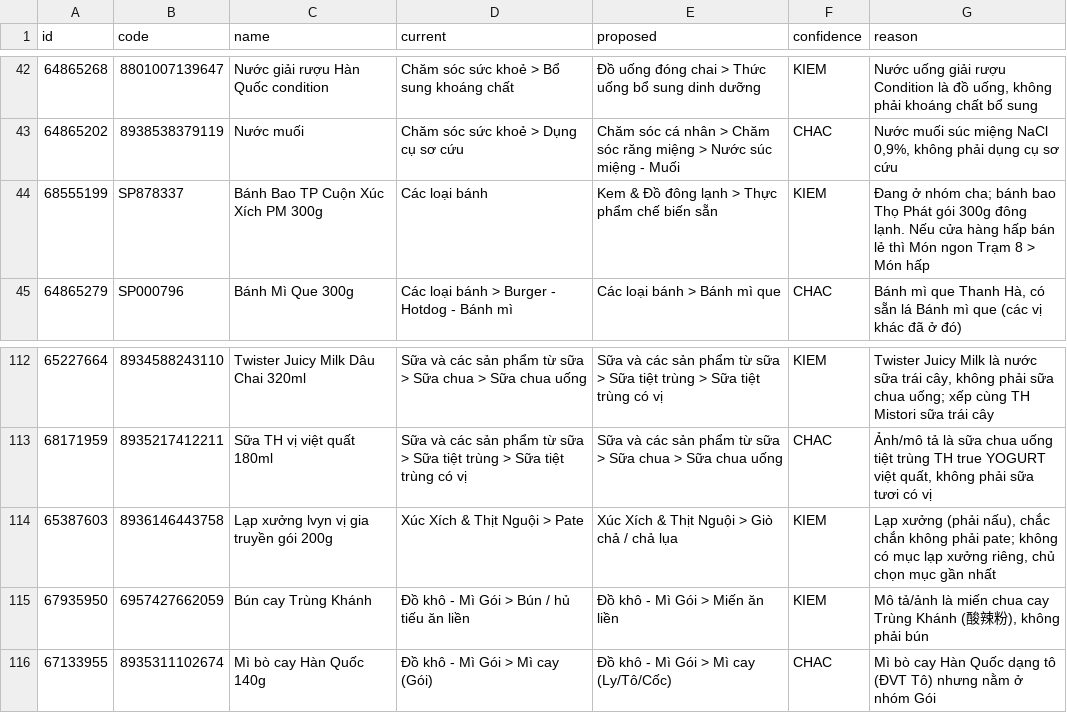
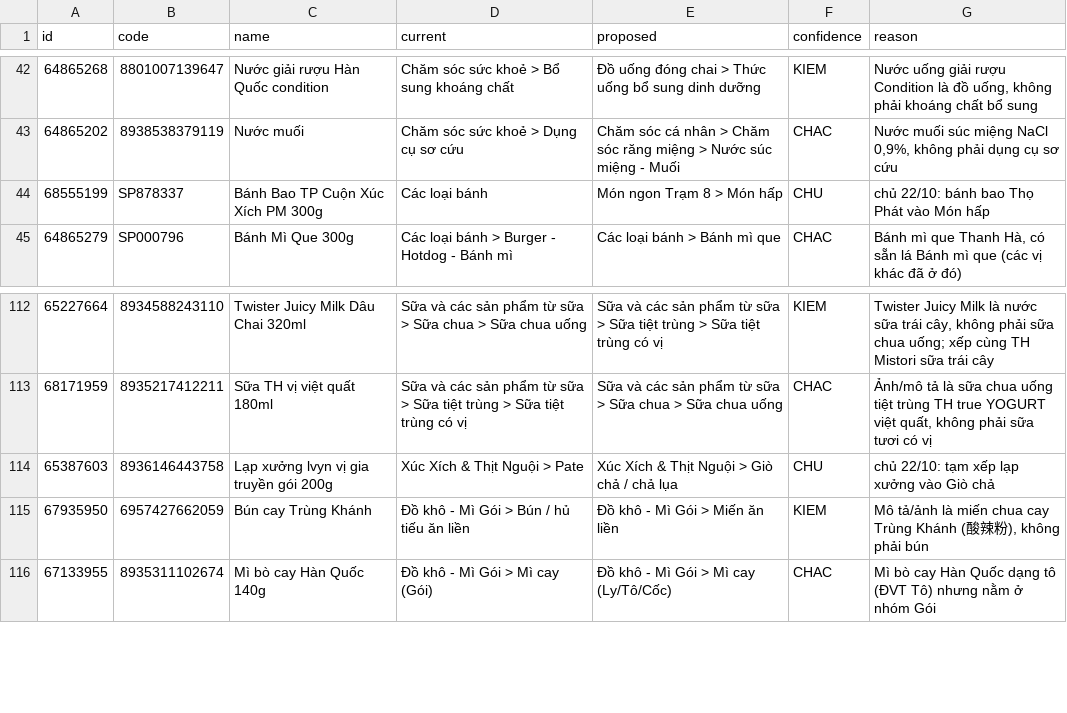
Before and after one commit to tram8it/tram8-resources, a CSV file: reports/danh-muc/de-xuat-sua-danh-muc.csv, drawn as a sheet; only a part is shown, gaps mark what is left out; the diff covers the shown part only.

```diff
--- a/reports/danh-muc/de-xuat-sua-danh-muc.csv
+++ b/reports/danh-muc/de-xuat-sua-danh-muc.csv
@@ -43,3 +43,3 @@
 64865202,8938538379119,Nước muối,Chăm sóc sức khoẻ > Dụng cụ sơ cứu,Chăm sóc cá nhân > Chăm sóc răng miệng > Nước súc miệng - Muối,CHAC,"Nước muối súc miệng NaCl 0,9%, không phải dụng cụ sơ cứu"
-68555199,SP878337,Bánh Bao TP Cuộn Xúc Xích PM 300g,Các loại bánh,Kem & Đồ đông lạnh > Thực phẩm chế biến sẵn,KIEM,Đang ở nhóm cha; bánh bao Thọ Phát gói 300g đông lạnh. Nếu cửa hàng hấp bán lẻ thì Món ngon Trạm 8 > Món hấp
+68555199,SP878337,Bánh Bao TP Cuộn Xúc Xích PM 300g,Các loại bánh,Món ngon Trạm 8 > Món hấp,CHU,chủ 22/10: bánh bao Thọ Phát vào Món hấp
 64865279,SP000796,Bánh Mì Que 300g,Các loại bánh > Burger - Hotdog - Bánh mì,Các loại bánh > Bánh mì que,CHAC,"Bánh mì que Thanh Hà, có sẵn lá Bánh mì que (các vị khác đã ở đó)"
@@ -113,3 +113,3 @@
 68171959,8935217412211,Sữa TH vị việt quất 180ml,Sữa và các sản phẩm từ sữa > Sữa tiệt trùng > Sữa tiệt trùng có vị,Sữa và các sản phẩm từ sữa > Sữa chua > Sữa chua uống,CHAC,"Ảnh/mô tả là sữa chua uống tiệt trùng TH true YOGURT việt quất, không phải sữa tươi có vị"
-65387603,8936146443758,Lạp xưởng lvyn vị gia truyền gói 200g,Xúc Xích & Thịt Nguội > Pate,Xúc Xích & Thịt Nguội > Giò chả / chả lụa,KIEM,"Lạp xưởng (phải nấu), chắc chắn không phải pate; không có mục lạp xưởng riêng, chủ chọn mục gần nhất"
+65387603,8936146443758,Lạp xưởng lvyn vị gia truyền gói 200g,Xúc Xích & Thịt Nguội > Pate,Xúc Xích & Thịt Nguội > Giò chả / chả lụa,CHU,chủ 22/10: tạm xếp lạp xưởng vào Giò chả
 67935950,6957427662059,Bún cay Trùng Khánh,Đồ khô - Mì Gói > Bún / hủ tiếu ăn liền,Đồ khô - Mì Gói > Miến ăn liền,KIEM,"Mô tả/ảnh là miến chua cay Trùng Khánh (酸辣粉), không phải bún"
```
Also changed, not shown: 10 added rows, 1 removed row and 4 edited cells elsewhere in this file, 1 other file.
